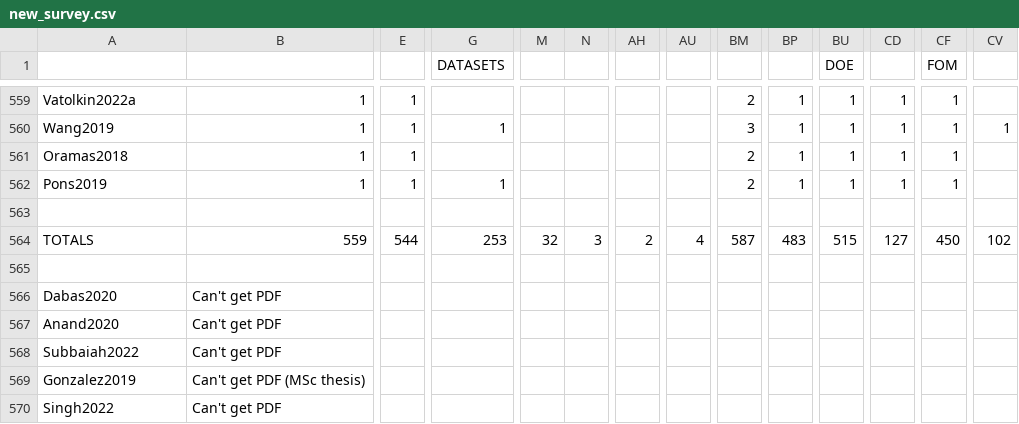
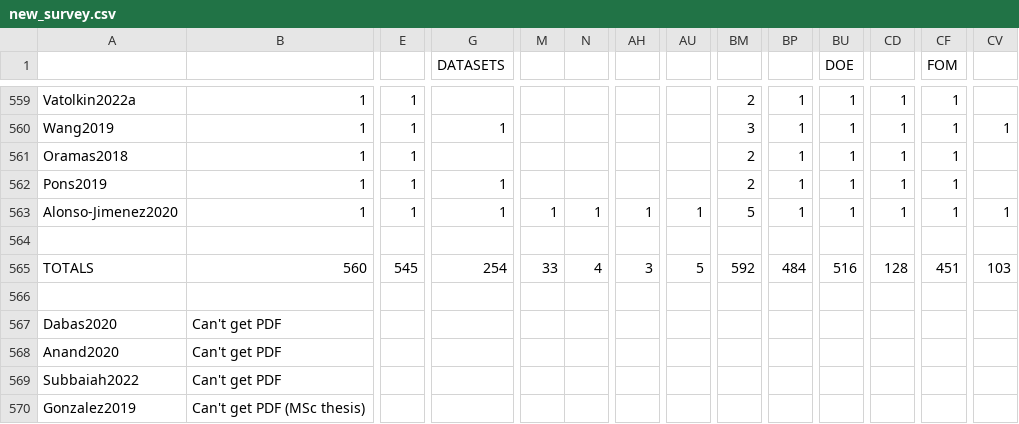
Before and after one commit to weefuzzy/SonicSocialGenreSurvey, a CSV file: data/new_survey.csv, drawn as a sheet; only a part is shown, gaps mark what is left out; the shorter side is filled out with more unchanged rows; addresses are those after the commit; rows hold the shown columns only; the diff names each change by its address in the sheet, - before the commit and + after, or states it on an @@ line.

Commit message:
Add Alonso-Jimenez2020

```diff
--- a/data/new_survey.csv
+++ b/data/new_survey.csv
+row 563: Alonso-Jimenez2020 | 1 | 1 | 1 | 1 | 1 | 1 | 1 | 5 | 1 | 1 | 1 | 1 | 1
-B565: 559
+B565: 560
-E565: 544
+E565: 545
-G565 (DATASETS): 253
+G565 (DATASETS): 254
-M565: 32
+M565: 33
-N565: 3
+N565: 4
-AH565: 2
+AH565: 3
-AU565: 4
+AU565: 5
-BM565: 587
+BM565: 592
-BP565: 483
+BP565: 484
-BU565 (DOE): 515
+BU565 (DOE): 516
-CD565: 127
+CD565: 128
-CF565 (FOM): 450
+CF565 (FOM): 451
-CV565: 102
+CV565: 103
```
Also changed, not shown: 1 other file.
